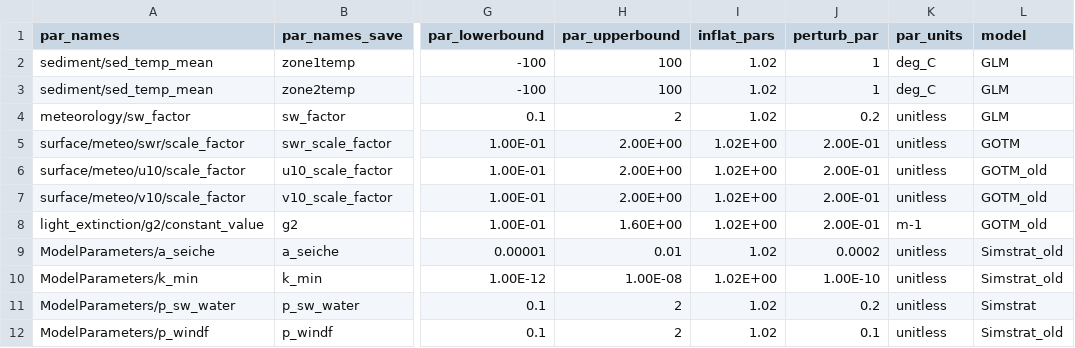
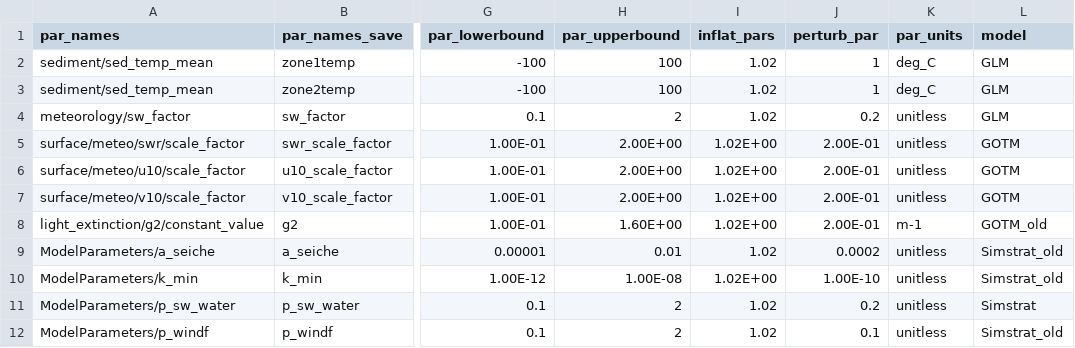
Before and after one commit to FLARE-forecast/FCRE_LER-forecast-code, a CSV file: configuration/ler_ms/parameter_calibration_config.csv, drawn as a sheet; only a part is shown, gaps mark what is left out; the diff names each change by its address in the sheet, - before the commit and + after, or states it on an @@ line.

```diff
--- a/configuration/ler_ms/parameter_calibration_config.csv
+++ b/configuration/ler_ms/parameter_calibration_config.csv
-L6:L7 (model): GOTM_old
+L6:L7 (model): GOTM
```
Also changed, not shown: 5 other files.
